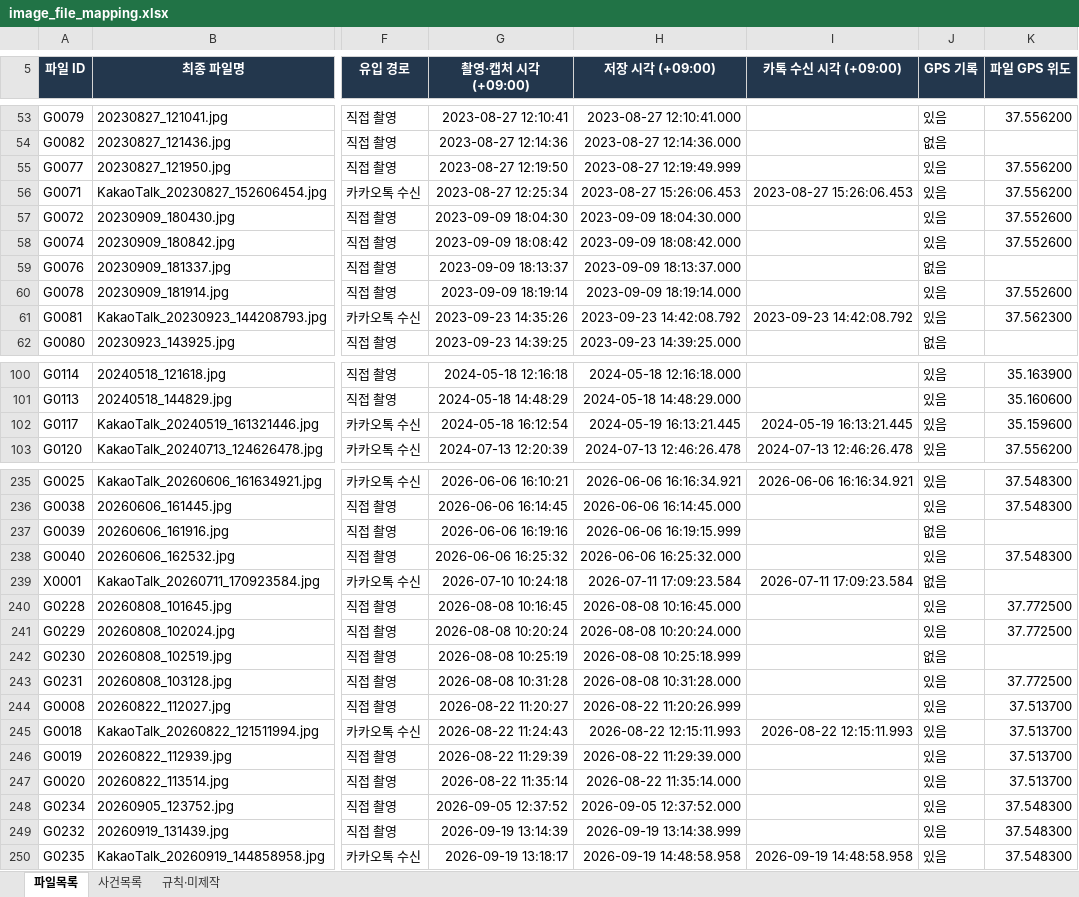
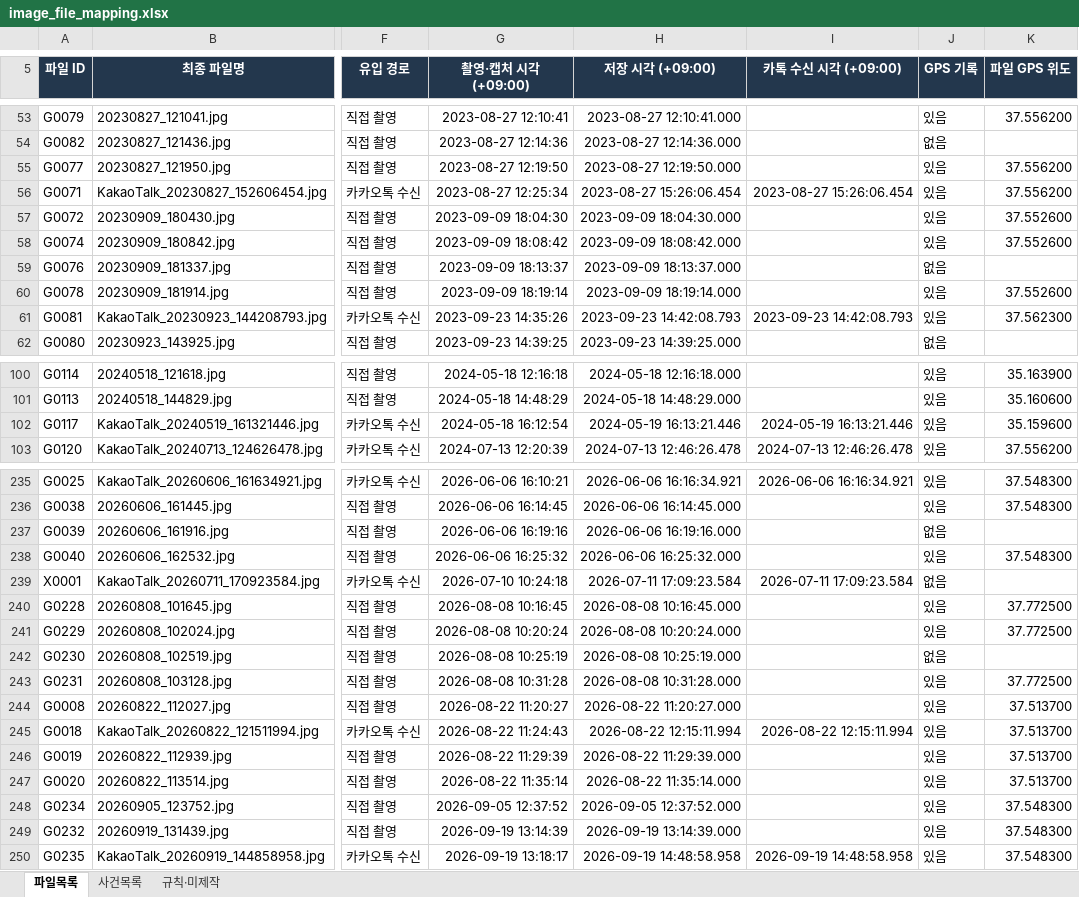
Before and after one commit to jaewonize/AI-Dictionary, an Excel workbook: Mobile Storage/image_file_mapping.xlsx, sheet 파일목록, drawn as a sheet; only a part is shown, gaps mark what is left out; values as stored, in another font and other column widths than the file's, no borders; conditional formats and table styles not drawn; the diff covers the shown part only; the diff names each change by its address in the sheet, - before the commit and + after, or states it on an @@ line.

Commit message:
fix: 이미지 인덱스 xlsx의 밀리초 오차 시각 셀 89개를 바로잡음

```diff
--- a/Mobile Storage/image_file_mapping.xlsx (sheet 파일목록)
+++ b/Mobile Storage/image_file_mapping.xlsx (sheet 파일목록)
-H55 (저장 시각 (+09:00)): 2023-08-27 12:19:49.999
+H55 (저장 시각 (+09:00)): 2023-08-27 12:19:50.000
-H56 (저장 시각 (+09:00)): 2023-08-27 15:26:06.453
+H56 (저장 시각 (+09:00)): 2023-08-27 15:26:06.454
-I56 (카톡 수신 시각 (+09:00)): 2023-08-27 15:26:06.453
+I56 (카톡 수신 시각 (+09:00)): 2023-08-27 15:26:06.454
-H61 (저장 시각 (+09:00)): 2023-09-23 14:42:08.792
+H61 (저장 시각 (+09:00)): 2023-09-23 14:42:08.793
-I61 (카톡 수신 시각 (+09:00)): 2023-09-23 14:42:08.792
+I61 (카톡 수신 시각 (+09:00)): 2023-09-23 14:42:08.793
-H102 (저장 시각 (+09:00)): 2024-05-19 16:13:21.445
+H102 (저장 시각 (+09:00)): 2024-05-19 16:13:21.446
-I102 (카톡 수신 시각 (+09:00)): 2024-05-19 16:13:21.445
+I102 (카톡 수신 시각 (+09:00)): 2024-05-19 16:13:21.446
-H237 (저장 시각 (+09:00)): 2026-06-06 16:19:15.999
+H237 (저장 시각 (+09:00)): 2026-06-06 16:19:16.000
-H242 (저장 시각 (+09:00)): 2026-08-08 10:25:18.999
+H242 (저장 시각 (+09:00)): 2026-08-08 10:25:19.000
-H244 (저장 시각 (+09:00)): 2026-08-22 11:20:26.999
+H244 (저장 시각 (+09:00)): 2026-08-22 11:20:27.000
-H245 (저장 시각 (+09:00)): 2026-08-22 12:15:11.993
+H245 (저장 시각 (+09:00)): 2026-08-22 12:15:11.994
-I245 (카톡 수신 시각 (+09:00)): 2026-08-22 12:15:11.993
+I245 (카톡 수신 시각 (+09:00)): 2026-08-22 12:15:11.994
-H249 (저장 시각 (+09:00)): 2026-09-19 13:14:38.999
+H249 (저장 시각 (+09:00)): 2026-09-19 13:14:39.000
```
Also changed, not shown: 14 edited cells elsewhere in this sheet.
